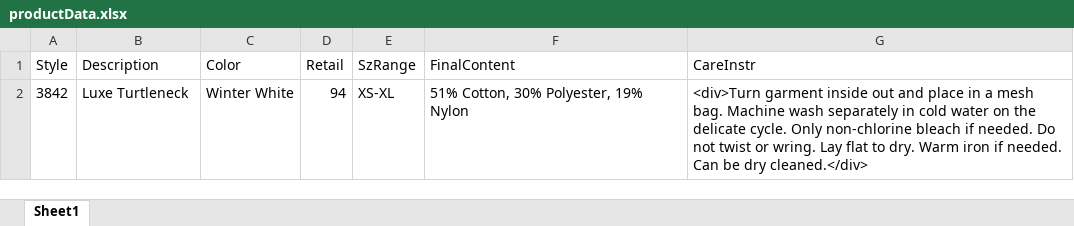
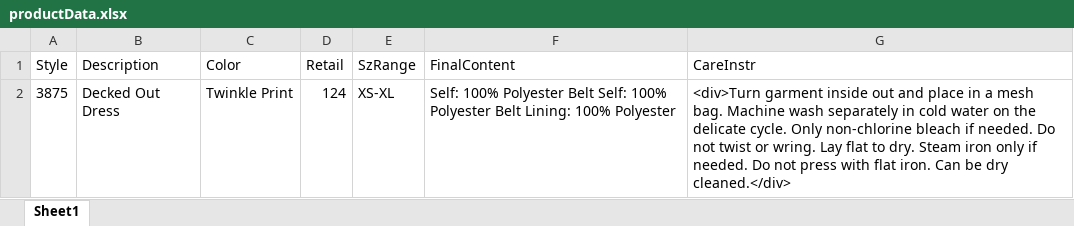
Before and after one commit to vishallamba25/cabi, an Excel workbook: KatalonProjects/productData.xlsx, sheet Sheet1, drawn as a sheet; values as stored, in another font and other column widths than the file's, no borders; removed rows and columns are numbered as before the commit, all else as after; the diff names each change by its address in the sheet, - before the commit and + after, or states it on an @@ line.

```diff
--- a/KatalonProjects/productData.xlsx (sheet Sheet1)
+++ b/KatalonProjects/productData.xlsx (sheet Sheet1)
-row 2: 3842 | Luxe Turtleneck | Winter White | 94 | XS-XL | 51% Cotton, 30% Polyester, 19% Nylon | <div>Turn garment inside out and place in a mesh bag. Machine wash separately in cold water on the delicate cycle. Only non-chlorine bleach if needed. Do not twist or wring. Lay flat to dry. Warm iron if needed. Can be dry cleaned.</div>
+row 2: 3875 | Decked Out Dress | Twinkle Print | 124 | XS-XL | Self: 100% Polyester Belt Self: 100% Polyester Belt Lining: 100% Polyester | <div>Turn garment inside out and place in a mesh bag. Machine wash separately in cold water on the delicate cycle. Only non-chlorine bleach if needed. Do not twist or wring. Lay flat to dry. Steam iron only if needed. Do not press with flat iron. Can be dry cleaned.</div>
```
Also changed, not shown: KatalonProjects/envtData.xlsx, 16 other files.
